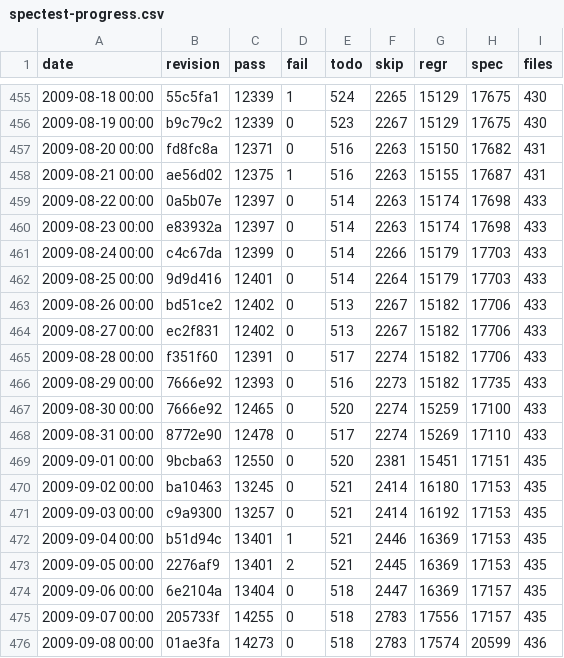
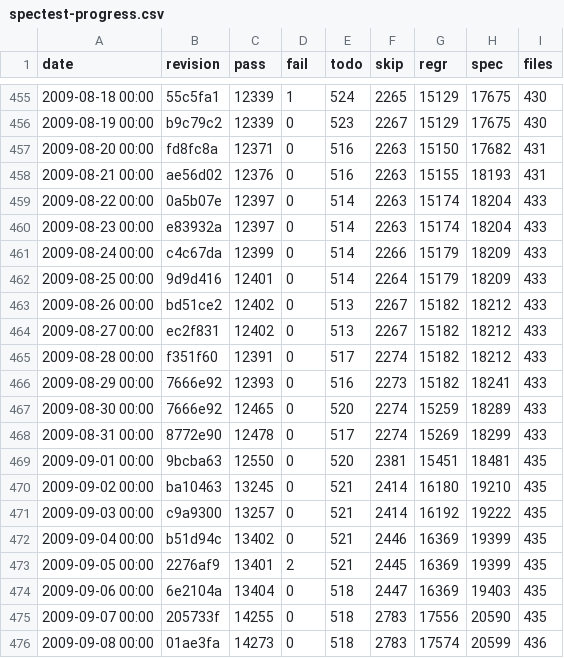
Before and after one commit to rakudo/rakudo, a CSV file: docs/spectest-progress.csv, drawn as a sheet; only a part is shown, gaps mark what is left out.

Commit message:
Revise spectest-progress.csv results since August 2009 release to use the updated and more-accurate counting of the spectest suite. (moritz++)

```diff
--- a/docs/spectest-progress.csv
+++ b/docs/spectest-progress.csv
@@ -457,20 +457,20 @@
 "2009-08-20 00:00",fd8fc8a,12371,0,516,2263,15150,17682,431
-"2009-08-21 00:00",ae56d02,12375,1,516,2263,15155,17687,431
-"2009-08-22 00:00",0a5b07e,12397,0,514,2263,15174,17698,433
-"2009-08-23 00:00",e83932a,12397,0,514,2263,15174,17698,433
-"2009-08-24 00:00",c4c67da,12399,0,514,2266,15179,17703,433
-"2009-08-25 00:00",9d9d416,12401,0,514,2264,15179,17703,433
-"2009-08-26 00:00",bd51ce2,12402,0,513,2267,15182,17706,433
-"2009-08-27 00:00",ec2f831,12402,0,513,2267,15182,17706,433
-"2009-08-28 00:00",f351f60,12391,0,517,2274,15182,17706,433
-"2009-08-29 00:00",7666e92,12393,0,516,2273,15182,17735,433
-"2009-08-30 00:00",7666e92,12465,0,520,2274,15259,17100,433
-"2009-08-31 00:00",8772e90,12478,0,517,2274,15269,17110,433
-"2009-09-01 00:00",9bcba63,12550,0,520,2381,15451,17151,435
-"2009-09-02 00:00",ba10463,13245,0,521,2414,16180,17153,435
-"2009-09-03 00:00",c9a9300,13257,0,521,2414,16192,17153,435
-"2009-09-04 00:00",b51d94c,13401,1,521,2446,16369,17153,435
-"2009-09-05 00:00",2276af9,13401,2,521,2445,16369,17153,435
-"2009-09-06 00:00",6e2104a,13404,0,518,2447,16369,17157,435
-"2009-09-07 00:00",205733f,14255,0,518,2783,17556,17157,435
+"2009-08-21 00:00",ae56d02,12376,0,516,2263,15155,18193,431
+"2009-08-22 00:00",0a5b07e,12397,0,514,2263,15174,18204,433
+"2009-08-23 00:00",e83932a,12397,0,514,2263,15174,18204,433
+"2009-08-24 00:00",c4c67da,12399,0,514,2266,15179,18209,433
+"2009-08-25 00:00",9d9d416,12401,0,514,2264,15179,18209,433
+"2009-08-26 00:00",bd51ce2,12402,0,513,2267,15182,18212,433
+"2009-08-27 00:00",ec2f831,12402,0,513,2267,15182,18212,433
+"2009-08-28 00:00",f351f60,12391,0,517,2274,15182,18212,433
+"2009-08-29 00:00",7666e92,12393,0,516,2273,15182,18241,433
+"2009-08-30 00:00",7666e92,12465,0,520,2274,15259,18289,433
+"2009-08-31 00:00",8772e90,12478,0,517,2274,15269,18299,433
+"2009-09-01 00:00",9bcba63,12550,0,520,2381,15451,18481,435
+"2009-09-02 00:00",ba10463,13245,0,521,2414,16180,19210,435
+"2009-09-03 00:00",c9a9300,13257,0,521,2414,16192,19222,435
+"2009-09-04 00:00",b51d94c,13402,0,521,2446,16369,19399,435
+"2009-09-05 00:00",2276af9,13401,2,521,2445,16369,19399,435
+"2009-09-06 00:00",6e2104a,13404,0,518,2447,16369,19403,435
+"2009-09-07 00:00",205733f,14255,0,518,2783,17556,20590,435
 "2009-09-08 00:00",01ae3fa,14273,0,518,2783,17574,20599,436
```
